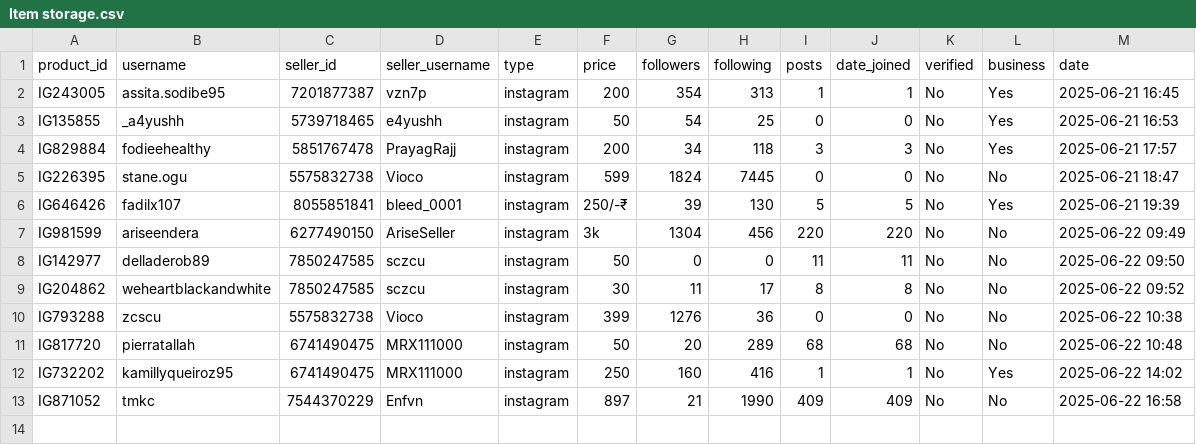
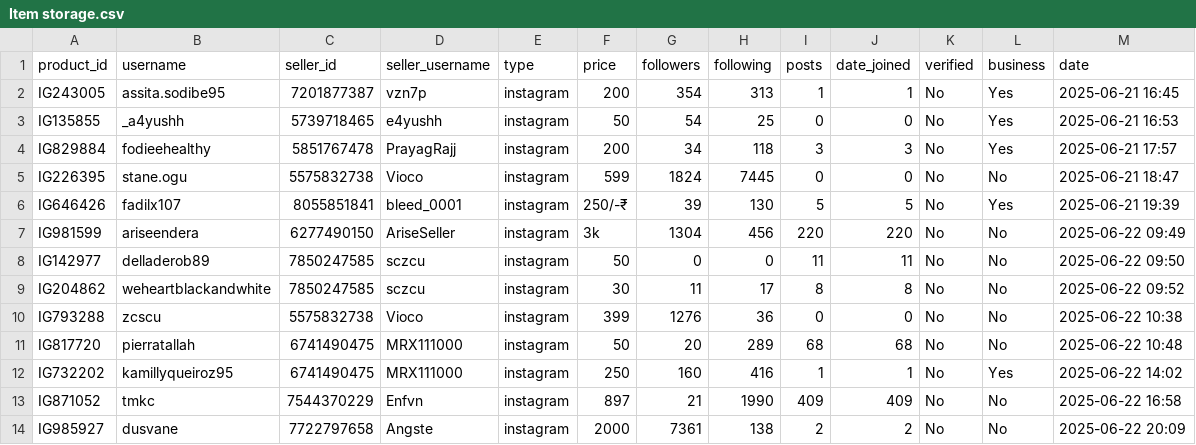
Before and after one commit to MrHacker274/Vortex, a CSV file: Item storage.csv, drawn as a sheet; the diff names each change by its address in the sheet, - before the commit and + after, or states it on an @@ line.

Commit message:
Add IG985927

```diff
--- a/Item storage.csv
+++ b/Item storage.csv
+row 14: IG985927 | dusvane | 7722797658 | Angste | instagram | 2000 | 7361 | 138 | 2 | 2 | No | No | 2025-06-22 20:09
```
